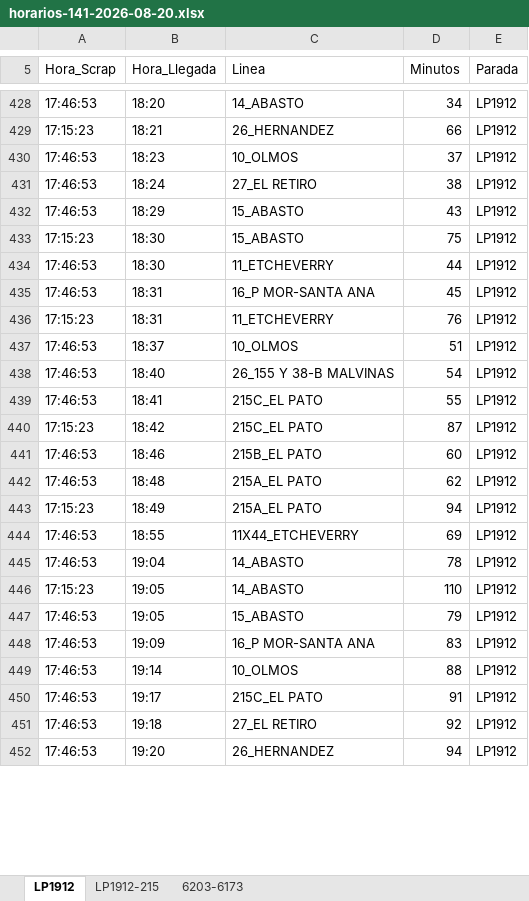
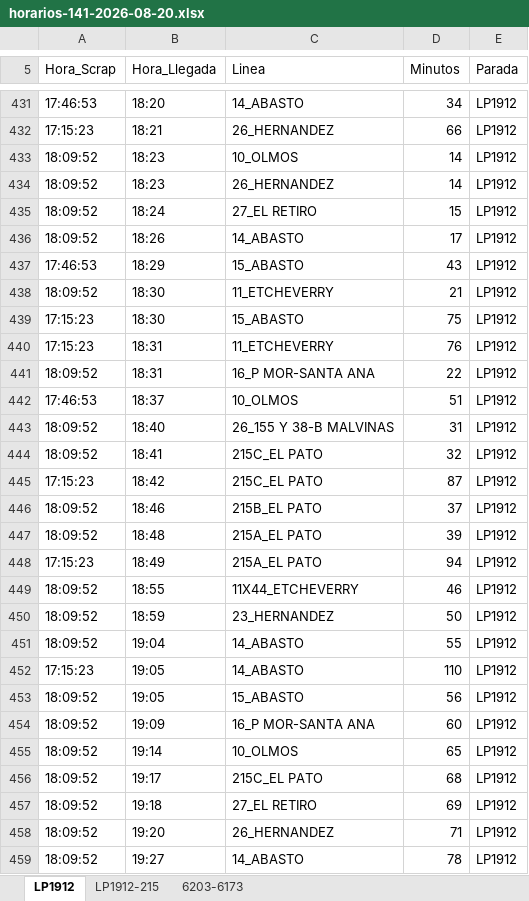
Before and after one commit to palomac00/recolector-cuadradoapp, an Excel workbook: data/horarios-141-2026-08-20.xlsx, sheet LP1912, drawn as a sheet; only a part is shown, gaps mark what is left out; values as stored, in another font and other column widths than the file's, no borders; removed rows and columns are numbered as before the commit, all else as after; the diff covers the shown part only; the diff names each change by its address in the sheet, - before the commit and + after, or states it on an @@ line.

```diff
--- a/data/horarios-141-2026-08-20.xlsx (sheet LP1912)
+++ b/data/horarios-141-2026-08-20.xlsx (sheet LP1912)
-A433 (Hora_Scrap): 17:46:53
+A433 (Hora_Scrap): 18:09:52
-D433 (Minutos): 37
+D433 (Minutos): 14
+row 434: 18:09:52 | 18:23 | 26_HERNANDEZ | 14 | LP1912
-A435 (Hora_Scrap): 17:46:53
+A435 (Hora_Scrap): 18:09:52
-D435 (Minutos): 38
+D435 (Minutos): 15
+row 436: 18:09:52 | 18:26 | 14_ABASTO | 17 | LP1912
+row 438: 18:09:52 | 18:30 | 11_ETCHEVERRY | 21 | LP1912
-row 434: 17:46:53 | 18:30 | 11_ETCHEVERRY | 44 | LP1912
-row 435: 17:46:53 | 18:31 | 16_P MOR-SANTA ANA | 45 | LP1912
+row 441: 18:09:52 | 18:31 | 16_P MOR-SANTA ANA | 22 | LP1912
-A443:A444 (Hora_Scrap): 17:46:53
+A443:A444 (Hora_Scrap): 18:09:52
-D443 (Minutos): 54
+D443 (Minutos): 31
-D444 (Minutos): 55
+D444 (Minutos): 32
-A446:A447 (Hora_Scrap): 17:46:53
+A446:A447 (Hora_Scrap): 18:09:52
-D446 (Minutos): 60
+D446 (Minutos): 37
-D447 (Minutos): 62
+D447 (Minutos): 39
-A449 (Hora_Scrap): 17:46:53
+A449 (Hora_Scrap): 18:09:52
-D449 (Minutos): 69
+D449 (Minutos): 46
+row 450: 18:09:52 | 18:59 | 23_HERNANDEZ | 50 | LP1912
-A451 (Hora_Scrap): 17:46:53
+A451 (Hora_Scrap): 18:09:52
-D451 (Minutos): 78
+D451 (Minutos): 55
-A453:A458 (Hora_Scrap): 17:46:53
+A453:A458 (Hora_Scrap): 18:09:52
-D453 (Minutos): 79
+D453 (Minutos): 56
-D454 (Minutos): 83
+D454 (Minutos): 60
-D455 (Minutos): 88
+D455 (Minutos): 65
-D456 (Minutos): 91
+D456 (Minutos): 68
-D457 (Minutos): 92
+D457 (Minutos): 69
-D458 (Minutos): 94
+D458 (Minutos): 71
+row 459: 18:09:52 | 19:27 | 14_ABASTO | 78 | LP1912
```
Also changed, not shown: 6 added rows, 39 moved rows and 6 edited cells elsewhere in this sheet, sheet LP1912-215, sheet 6203-6173.
